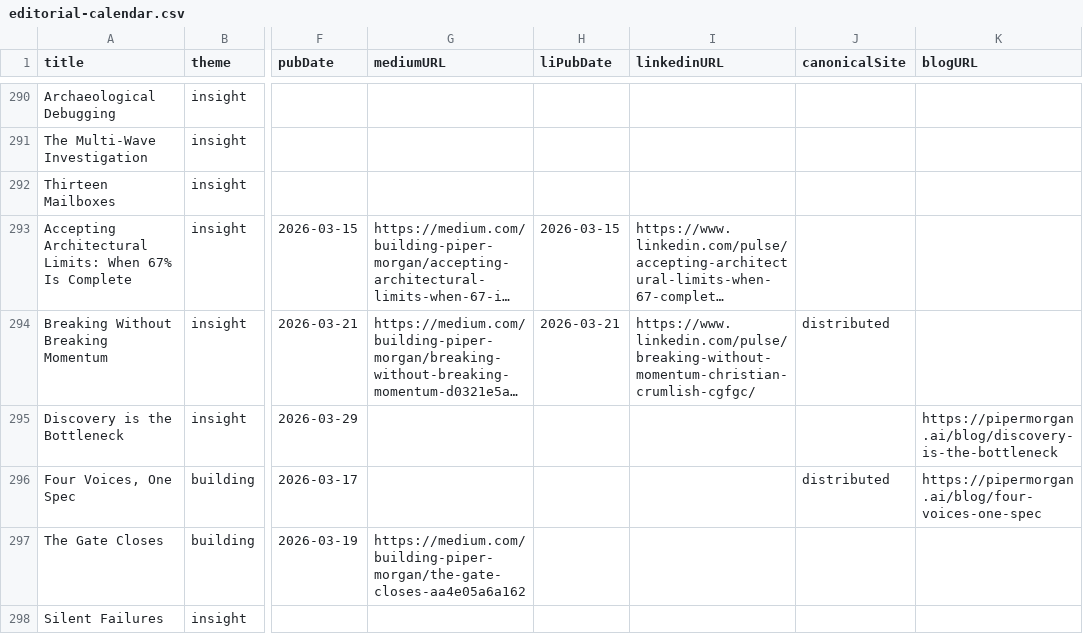
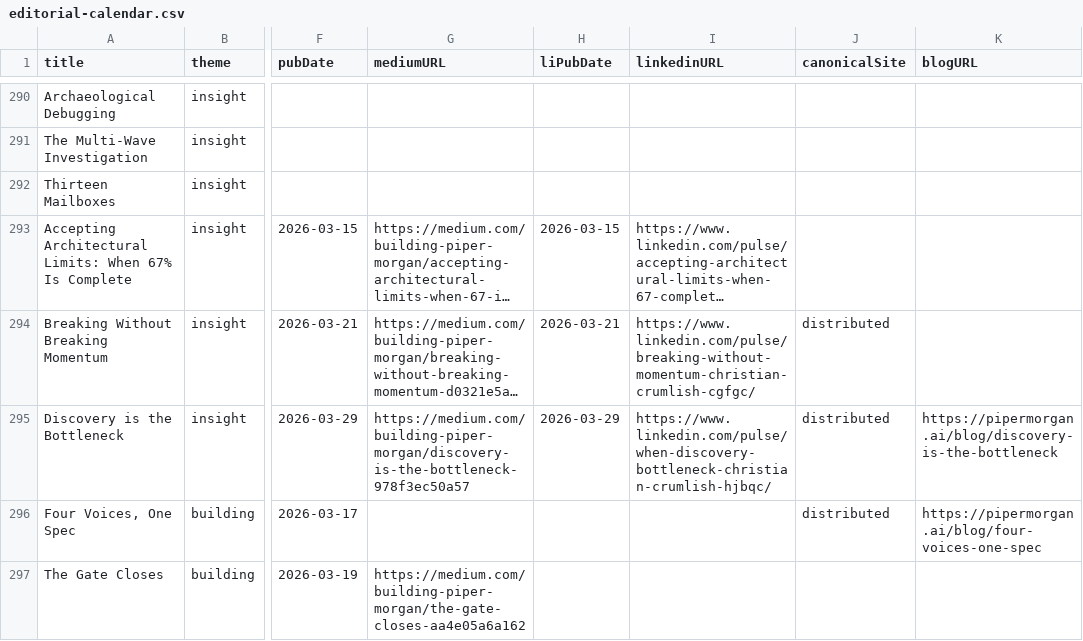
Before and after one commit to Ted-Nadeau/piper-morgan-product, a CSV file: docs/internal/planning/comms/editorial-calendar.csv, drawn as a sheet; only a part is shown, gaps mark what is left out; the shorter side is filled out with more unchanged rows; long unchanged cells end in …; the diff names each change by its address in the sheet, - before the commit and + after, or states it on an @@ line.

```diff
--- a/docs/internal/planning/comms/editorial-calendar.csv
+++ b/docs/internal/planning/comms/editorial-calendar.csv
-G295 (mediumURL): (empty)
+G295 (mediumURL): https://medium.com/building-piper-morgan/discovery-is-the-bottleneck-978f3ec50a57
-H295 (liPubDate): (empty)
+H295 (liPubDate): 2026-03-29
-I295 (linkedinURL): (empty)
+I295 (linkedinURL): https://www.linkedin.com/pulse/when-discovery-bottleneck-christian-crumlish-hjbqc/
-J295 (canonicalSite): (empty)
+J295 (canonicalSite): distributed
```
Also changed, not shown: 1 other file.
